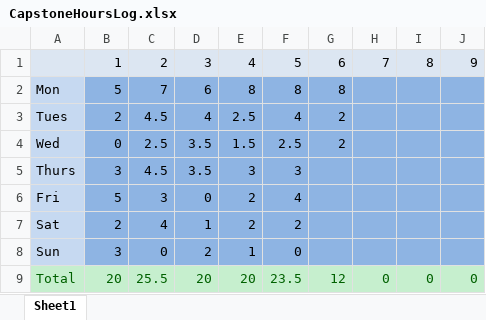
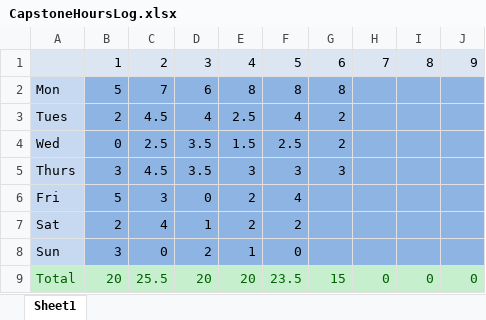
Before and after one commit to adamhomer88/Ahomer_CapstoneBioEvolve, an Excel workbook: CapstoneHoursLog.xlsx, sheet Sheet1, drawn as a sheet; values as stored, in another font and other column widths than the file's, no borders; the diff names each change by its address in the sheet, - before the commit and + after, or states it on an @@ line.

Commit message:
Updating time log

```diff
--- a/CapstoneHoursLog.xlsx (sheet Sheet1)
+++ b/CapstoneHoursLog.xlsx (sheet Sheet1)
-G5: (empty)
+G5: 3
-G9: 12
+G9: 15
```
